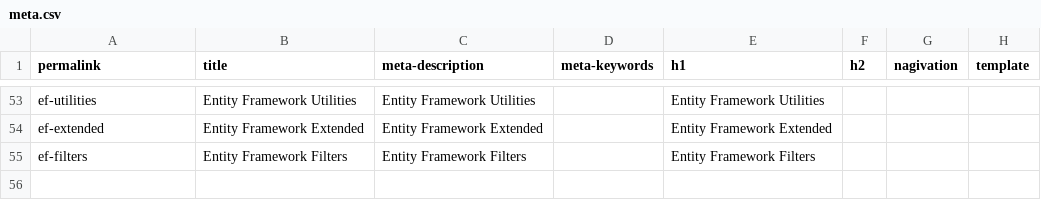
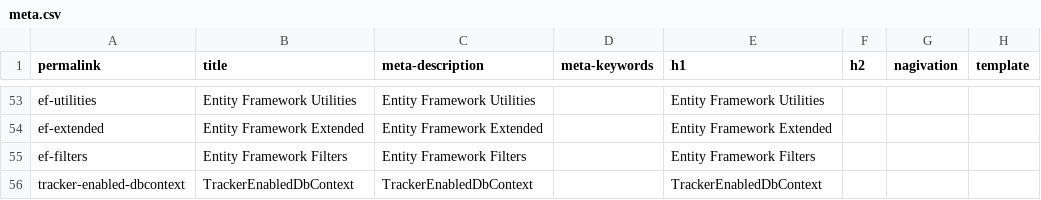
Before and after one commit to zzzprojects/EntityFramework-FAQ, a CSV file: docs/_data/meta.csv, drawn as a sheet; only a part is shown, gaps mark what is left out.

Commit message:
Added TrackerEnabledDbContext library article

```diff
--- a/docs/_data/meta.csv
+++ b/docs/_data/meta.csv
@@ -55 +55,2 @@ ef-extended,Entity Framework Extended,Entity Framework Extended,,Entity Framewor
 ef-filters,Entity Framework Filters,Entity Framework Filters,,Entity Framework Filters,,,
+tracker-enabled-dbcontext,TrackerEnabledDbContext,TrackerEnabledDbContext,,TrackerEnabledDbContext,,,
```
Also changed, not shown: 4 other files.
